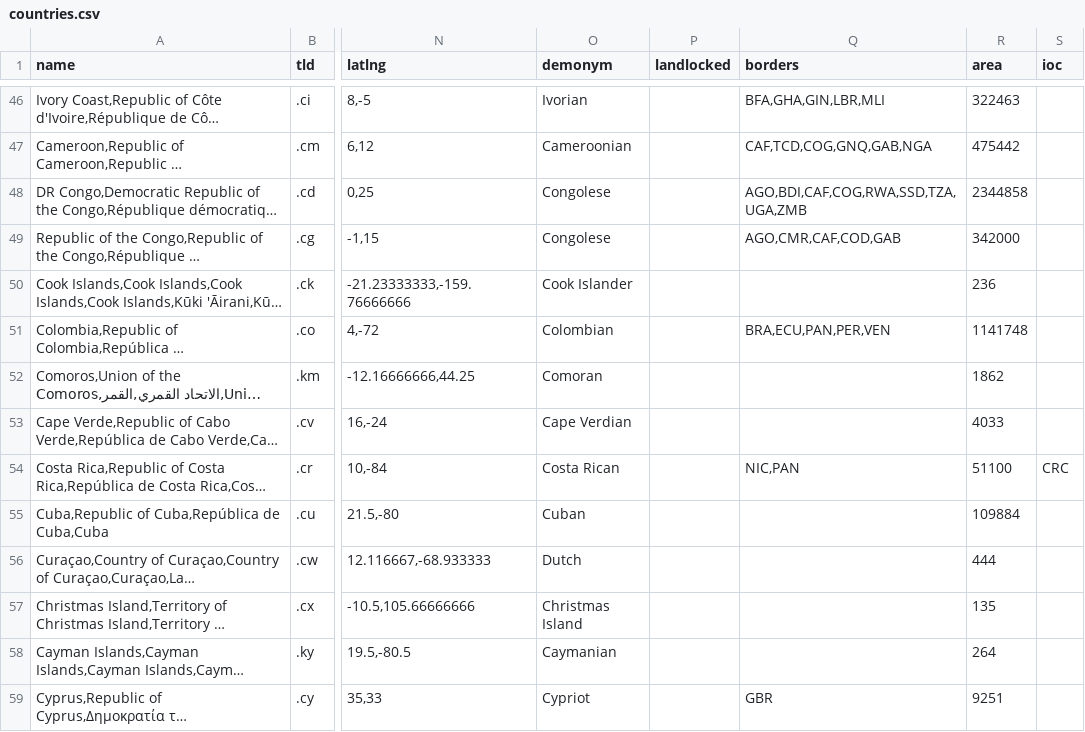
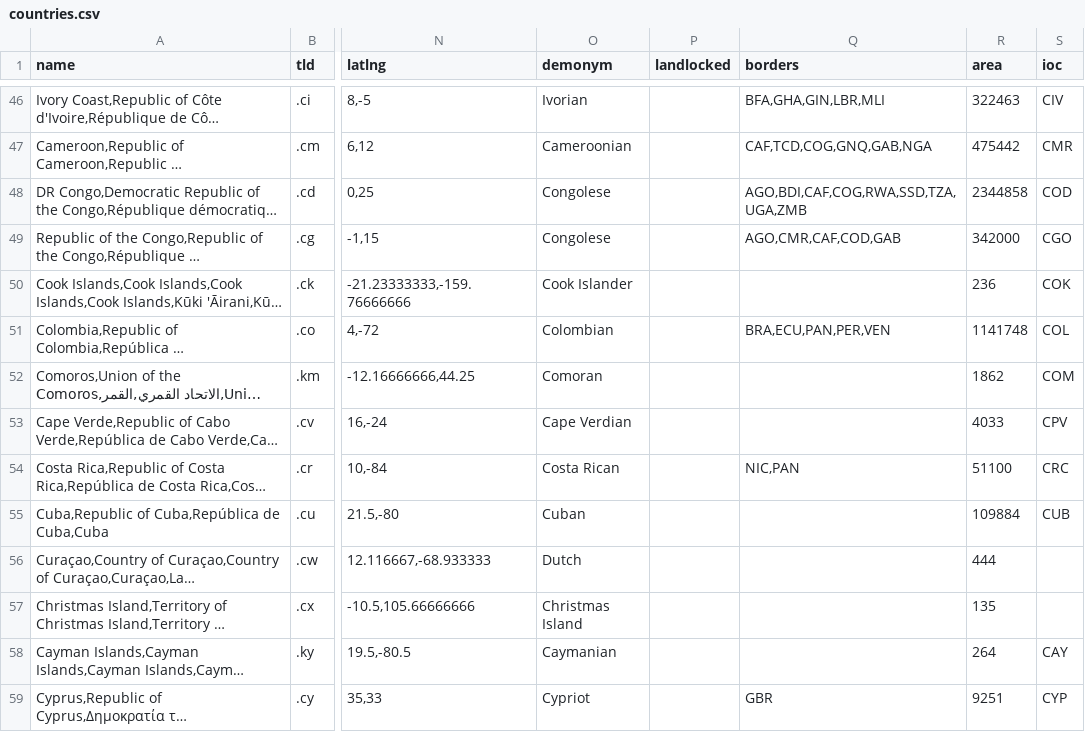
Before and after one commit to mledoze/countries, a CSV file: dist/countries.csv, drawn as a sheet; only a part is shown, gaps mark what is left out; long unchanged cells end in …; the diff covers the shown part only; the diff names each change by its address in the sheet, - before the commit and + after, or states it on an @@ line.

```diff
--- a/dist/countries.csv
+++ b/dist/countries.csv
-S46 (ioc): (empty)
+S46 (ioc): CIV
-S47 (ioc): (empty)
+S47 (ioc): CMR
-S48 (ioc): (empty)
+S48 (ioc): COD
-S49 (ioc): (empty)
+S49 (ioc): CGO
-S50 (ioc): (empty)
+S50 (ioc): COK
-S51 (ioc): (empty)
+S51 (ioc): COL
-S52 (ioc): (empty)
+S52 (ioc): COM
-S53 (ioc): (empty)
+S53 (ioc): CPV
-S55 (ioc): (empty)
+S55 (ioc): CUB
-S58 (ioc): (empty)
+S58 (ioc): CAY
-S59 (ioc): (empty)
+S59 (ioc): CYP
```
Also changed, not shown: 181 edited cells elsewhere in this file, 4 other files.
